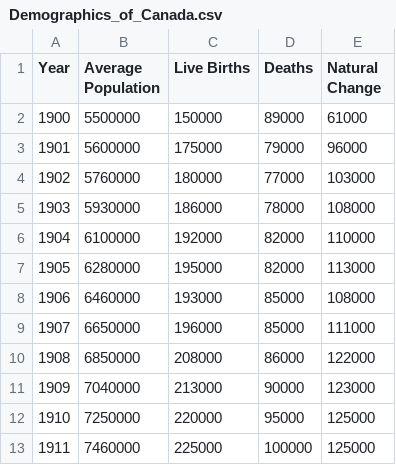
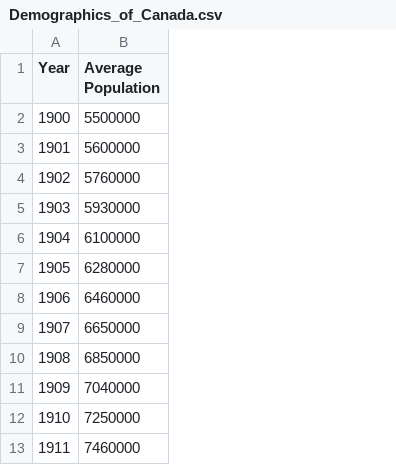
Before and after one commit to hardwak/Fuel-Usage-Predictor, a CSV file: datasets/Demographics_of_Canada.csv, drawn as a sheet; only a part is shown; the diff names each change by its address in the sheet, - before the commit and + after, or states it on an @@ line.

```diff
--- a/datasets/Demographics_of_Canada.csv
+++ b/datasets/Demographics_of_Canada.csv
-column C (Live Births), rows 2-13: 150000 | 175000 | 180000 | 186000 | 192000 | 195000 | 193000 | 196000 | 208000 | 213000 | 220000 | 225000
-column D (Deaths), rows 2-13: 89000 | 79000 | 77000 | 78000 | 82000 | 82000 | 85000 | 85000 | 86000 | 90000 | 95000 | 100000
-column E (Natural Change), rows 2-13: 61000 | 96000 | 103000 | 108000 | 110000 | 113000 | 108000 | 111000 | 122000 | 123000 | 125000 | 125000
```
Also changed, not shown: 19 other files.
